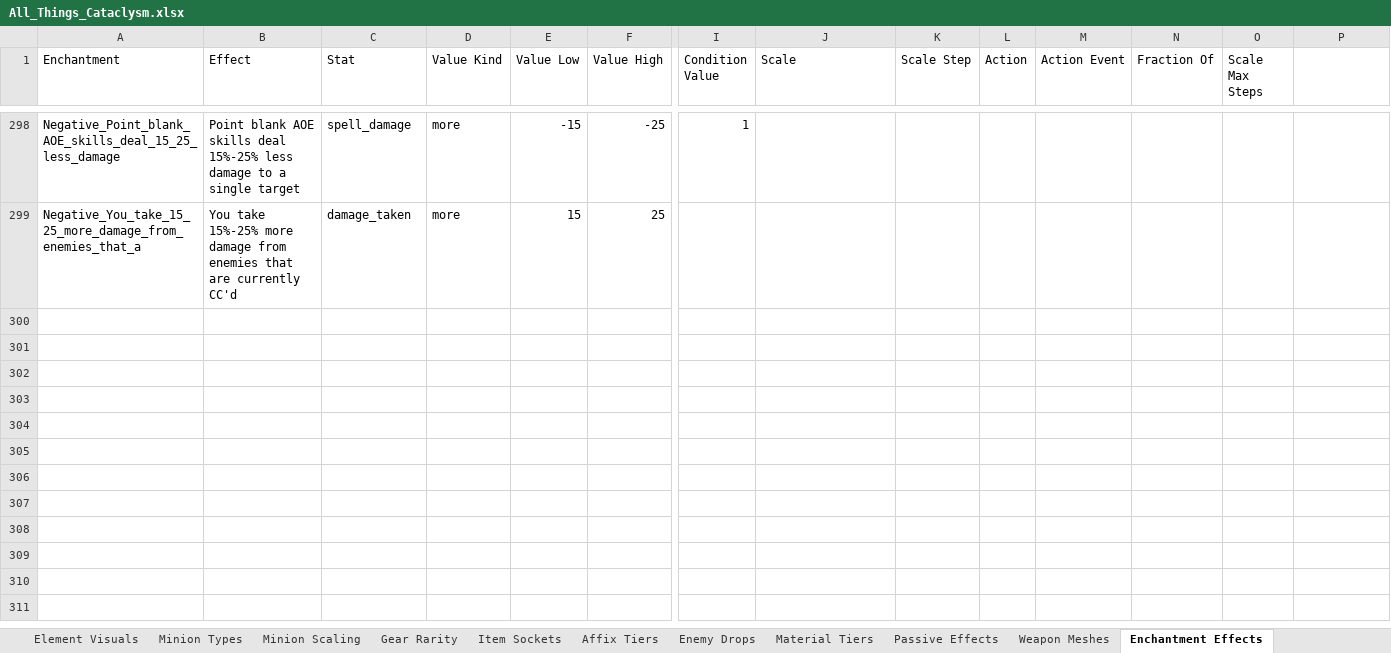
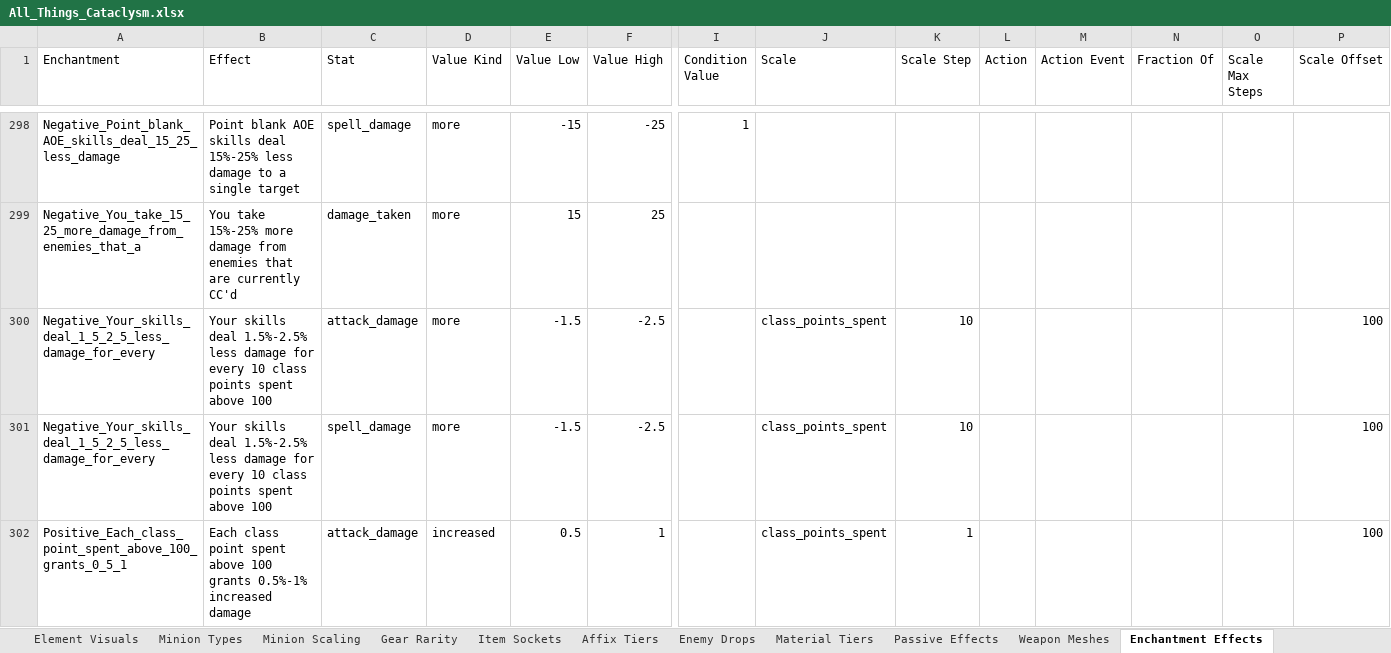
Before and after one commit to sdubois777/Cataclysm, an Excel workbook: docs/All_Things_Cataclysm.xlsx, sheet Enchantment Effects, drawn as a sheet; only a part is shown, gaps mark what is left out; values as stored, in another font and other column widths than the file's, no borders; rows hold the shown columns only; the diff covers the shown part only; the diff names each change by its address in the sheet, - before the commit and + after, or states it on an @@ line.

```diff
--- a/docs/All_Things_Cataclysm.xlsx (sheet Enchantment Effects)
+++ b/docs/All_Things_Cataclysm.xlsx (sheet Enchantment Effects)
-P1: (empty)
+P1: Scale Offset
+row 300: Negative_Your_skills_deal_1_5_2_5_less_damage_for_every | Your skills deal 1.5%-2.5% less damage for every 10 class points spent above 100 | attack_damage | more | -1.5 | -2.5 |  | class_points_spent | 10 |  |  |  |  | 100
+row 301: Negative_Your_skills_deal_1_5_2_5_less_damage_for_every | Your skills deal 1.5%-2.5% less damage for every 10 class points spent above 100 | spell_damage | more | -1.5 | -2.5 |  | class_points_spent | 10 |  |  |  |  | 100
+row 302: Positive_Each_class_point_spent_above_100_grants_0_5_1 | Each class point spent above 100 grants 0.5%-1% increased damage | attack_damage | increased | 0.5 | 1 |  | class_points_spent | 1 |  |  |  |  | 100
```
Also changed, not shown: 2 added rows elsewhere in this sheet, 6 other files.
